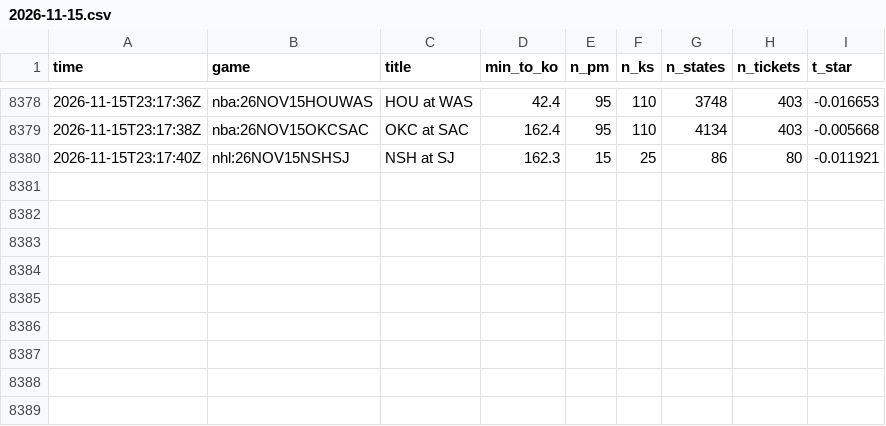
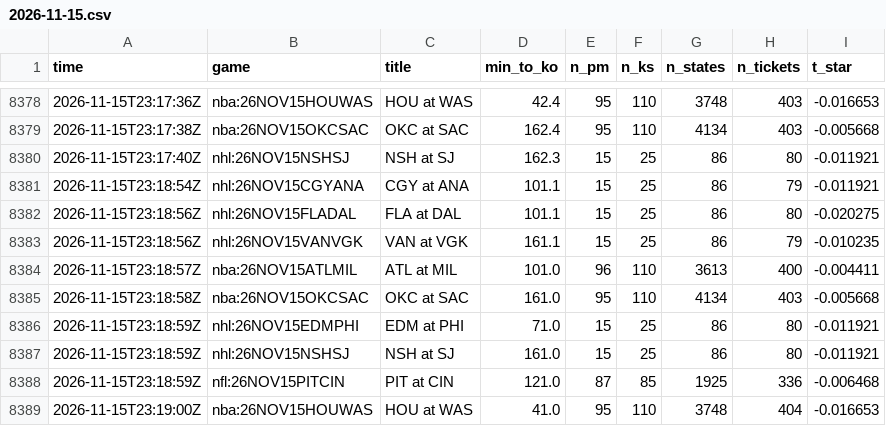
Before and after one commit to TFGdeprova/tfg-upf-test, a CSV file: results/polls/2026-11-15.csv, drawn as a sheet; only a part is shown, gaps mark what is left out.

```diff
--- a/results/polls/2026-11-15.csv
+++ b/results/polls/2026-11-15.csv
@@ -8380 +8380,10 @@ time,game,title,min_to_ko,n_pm,n_ks,n_states,n_tickets,t_star
 2026-11-15T23:17:40Z,nhl:26NOV15NSHSJ,NSH at SJ,162.3,15,25,86,80,-0.011921
+2026-11-15T23:18:54Z,nhl:26NOV15CGYANA,CGY at ANA,101.1,15,25,86,79,-0.011921
+2026-11-15T23:18:56Z,nhl:26NOV15FLADAL,FLA at DAL,101.1,15,25,86,80,-0.020275
+2026-11-15T23:18:56Z,nhl:26NOV15VANVGK,VAN at VGK,161.1,15,25,86,79,-0.010235
+2026-11-15T23:18:57Z,nba:26NOV15ATLMIL,ATL at MIL,101.0,96,110,3613,400,-0.004411
+2026-11-15T23:18:58Z,nba:26NOV15OKCSAC,OKC at SAC,161.0,95,110,4134,403,-0.005668
+2026-11-15T23:18:59Z,nhl:26NOV15EDMPHI,EDM at PHI,71.0,15,25,86,80,-0.011921
+2026-11-15T23:18:59Z,nhl:26NOV15NSHSJ,NSH at SJ,161.0,15,25,86,80,-0.011921
+2026-11-15T23:18:59Z,nfl:26NOV15PITCIN,PIT at CIN,121.0,87,85,1925,336,-0.006468
+2026-11-15T23:19:00Z,nba:26NOV15HOUWAS,HOU at WAS,41.0,95,110,3748,404,-0.016653
```
Also changed, not shown: 3 other files.
